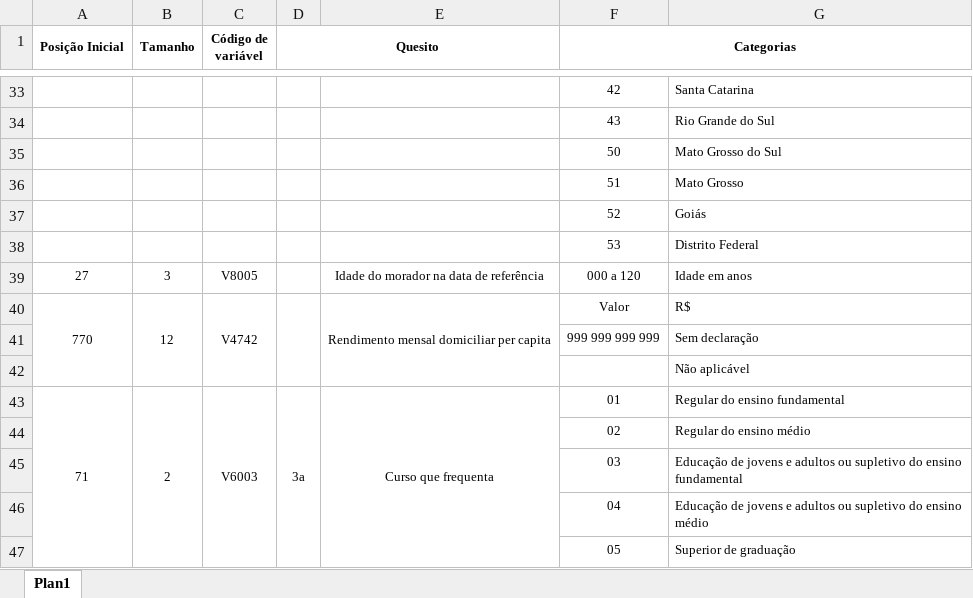
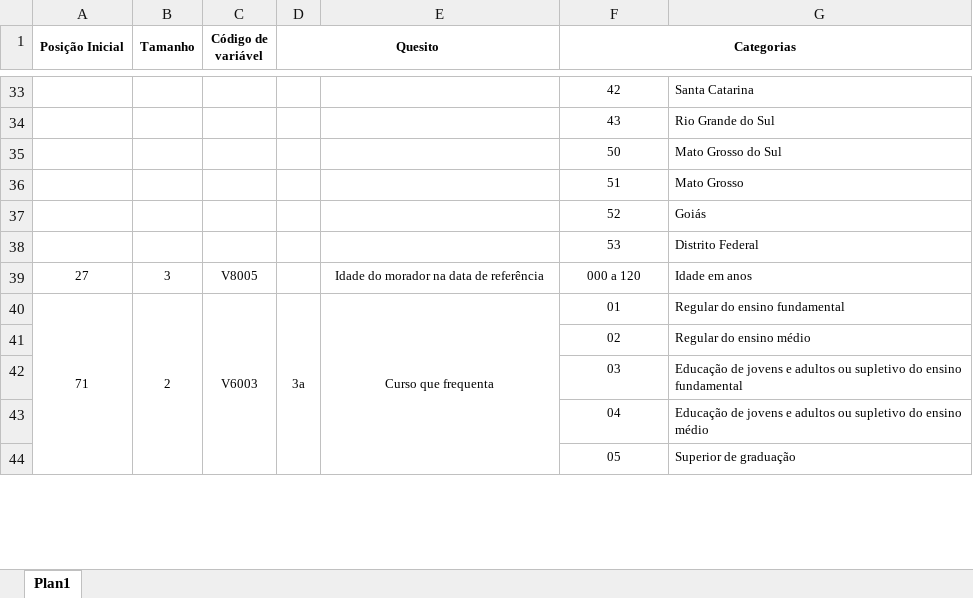
Before and after one commit to wesleygas/DataScience, an Excel workbook: Dicionário dados selecionados.xlsx, sheet Plan1, drawn as a sheet; only a part is shown, gaps mark what is left out; values as stored, in another font and other column widths than the file's, no borders; the diff names each change by its address in the sheet, - before the commit and + after, or states it on an @@ line.

Commit message:
fak

```diff
--- a/Dicionário dados selecionados.xlsx (sheet Plan1)
+++ b/Dicionário dados selecionados.xlsx (sheet Plan1)
-row 40: 770 | 12 | V4742 |  | Rendimento mensal domiciliar per capita | Valor | R$
-row 41:  |  |  |  |  | 999 999 999 999 | Sem declaração
-row 42:  |  |  |  |  |  | Não aplicável
```
